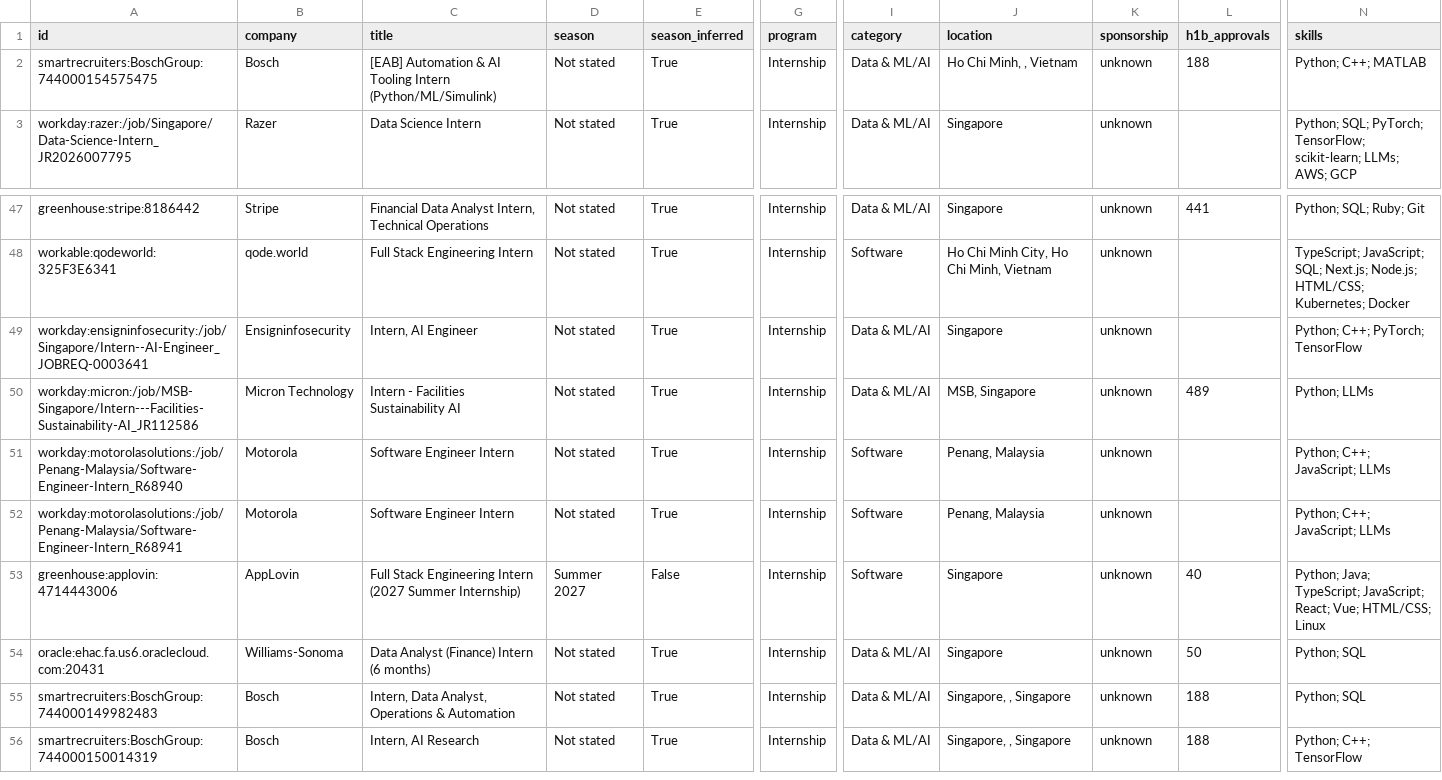
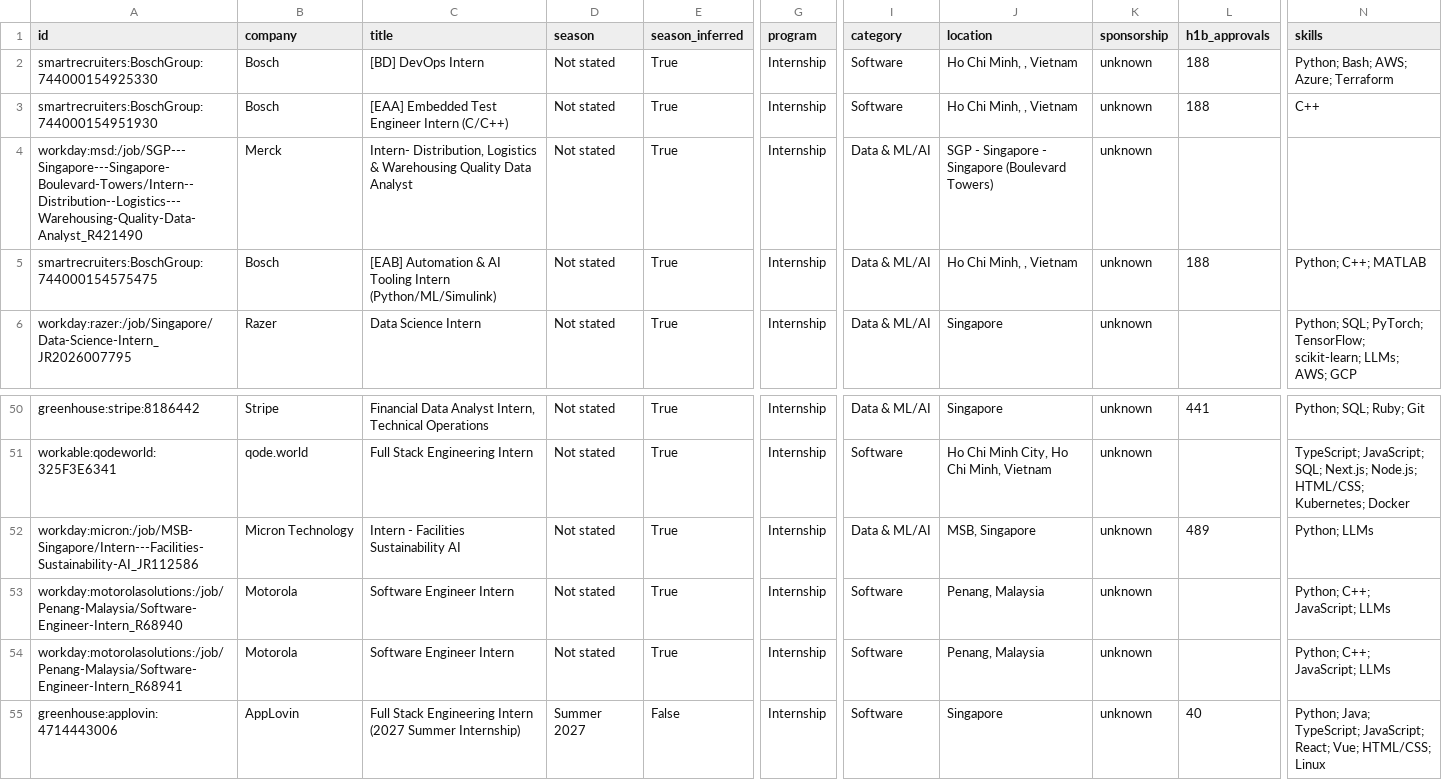
Before and after one commit to CrunchyBiscuit19/Automated-List-Of-Summer-2027-and-Fall-2026-Tech-Internships, a CSV file: data/internships.csv, drawn as a sheet; only a part is shown, gaps mark what is left out; the shorter side is filled out with more unchanged rows; removed rows and columns are numbered as before the commit, all else as after; rows hold the shown columns only; the diff names each change by its address in the sheet, - before the commit and + after, or states it on an @@ line.

```diff
--- a/data/internships.csv
+++ b/data/internships.csv
+row 2: smartrecruiters:BoschGroup:744000154925330 | Bosch | [BD] DevOps Intern | Not stated | True | Internship | Software | Ho Chi Minh, , Vietnam | unknown | 188 | Python; Bash; AWS; Azure; Terraform
+row 3: smartrecruiters:BoschGroup:744000154951930 | Bosch | [EAA] Embedded Test Engineer Intern (C/C++) | Not stated | True | Internship | Software | Ho Chi Minh, , Vietnam | unknown | 188 | C++
+row 4: workday:msd:/job/SGP---Singapore---Singapore-Boulevard-Towers/Intern--Distribution--Logistics---Warehousing-Quality-Data-Analyst_R421490 | Merck | Intern- Distribution, Logistics & Warehousing Quality Data Analyst | Not stated | True | Internship | Data & ML/AI | SGP - Singapore - Singapore (Boulevard Towers) | unknown
-row 49: workday:ensigninfosecurity:/job/Singapore/Intern--AI-Engineer_JOBREQ-0003641 | Ensigninfosecurity | Intern, AI Engineer | Not stated | True | Internship | Data & ML/AI | Singapore | unknown |  | Python; C++; PyTorch; TensorFlow
```
Also changed, not shown: docs/internships.csv, 14 other files.
